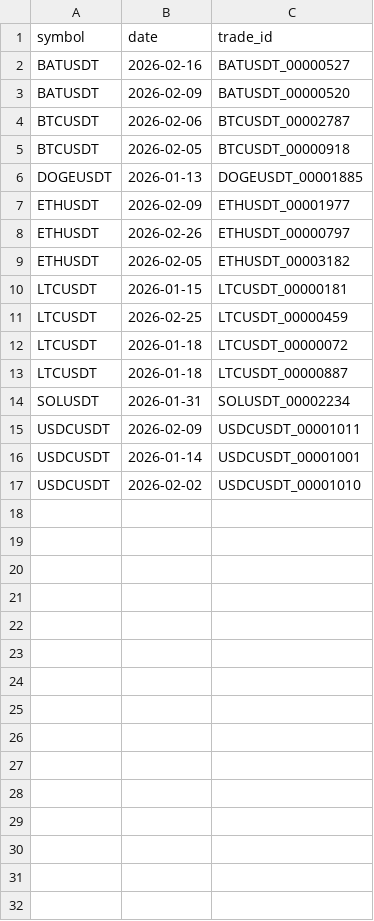
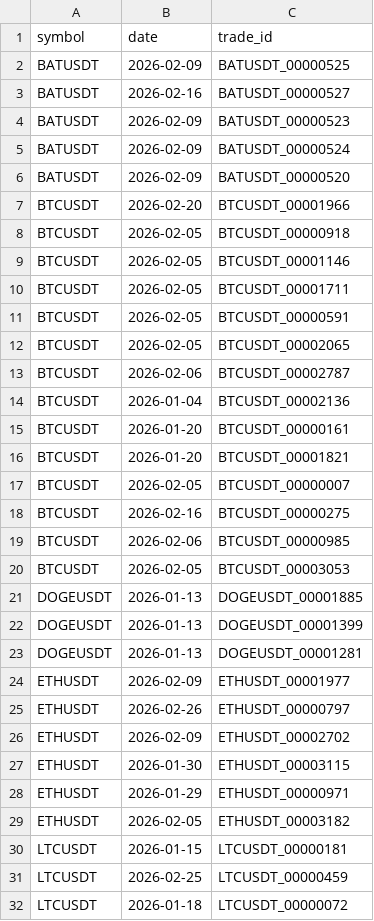
Before and after one commit to UJJAWAL-01/BITS_Hack, a CSV file: output_problem3/submission.csv, drawn as a sheet; only a part is shown; the shorter side is filled out with more unchanged rows; the diff covers the shown part only.

```diff
--- a/output_problem3/submission.csv
+++ b/output_problem3/submission.csv
@@ -1,9 +1,29 @@
 symbol,date,trade_id
+BATUSDT,2026-02-09,BATUSDT_00000525
 BATUSDT,2026-02-16,BATUSDT_00000527
+BATUSDT,2026-02-09,BATUSDT_00000523
+BATUSDT,2026-02-09,BATUSDT_00000524
 BATUSDT,2026-02-09,BATUSDT_00000520
+BTCUSDT,2026-02-20,BTCUSDT_00001966
+BTCUSDT,2026-02-05,BTCUSDT_00000918
+BTCUSDT,2026-02-05,BTCUSDT_00001146
+BTCUSDT,2026-02-05,BTCUSDT_00001711
+BTCUSDT,2026-02-05,BTCUSDT_00000591
+BTCUSDT,2026-02-05,BTCUSDT_00002065
 BTCUSDT,2026-02-06,BTCUSDT_00002787
-BTCUSDT,2026-02-05,BTCUSDT_00000918
+BTCUSDT,2026-01-04,BTCUSDT_00002136
+BTCUSDT,2026-01-20,BTCUSDT_00000161
+BTCUSDT,2026-01-20,BTCUSDT_00001821
+BTCUSDT,2026-02-05,BTCUSDT_00000007
+BTCUSDT,2026-02-16,BTCUSDT_00000275
+BTCUSDT,2026-02-06,BTCUSDT_00000985
+BTCUSDT,2026-02-05,BTCUSDT_00003053
 DOGEUSDT,2026-01-13,DOGEUSDT_00001885
+DOGEUSDT,2026-01-13,DOGEUSDT_00001399
+DOGEUSDT,2026-01-13,DOGEUSDT_00001281
 ETHUSDT,2026-02-09,ETHUSDT_00001977
 ETHUSDT,2026-02-26,ETHUSDT_00000797
+ETHUSDT,2026-02-09,ETHUSDT_00002702
+ETHUSDT,2026-01-30,ETHUSDT_00003115
+ETHUSDT,2026-01-29,ETHUSDT_00000971
 ETHUSDT,2026-02-05,ETHUSDT_00003182
```
Also changed, not shown: 7 added rows elsewhere in this file, output_problem3/flagged_events.csv, output_problem3/submission_with_labels.csv, 18 other files.
